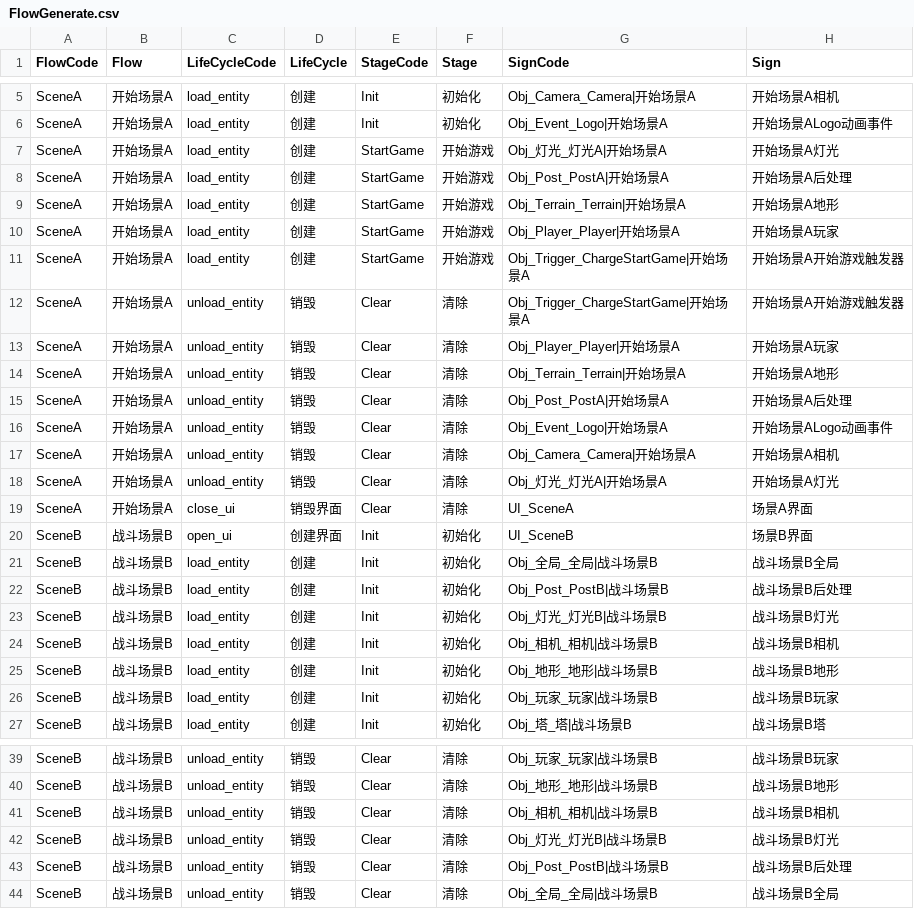
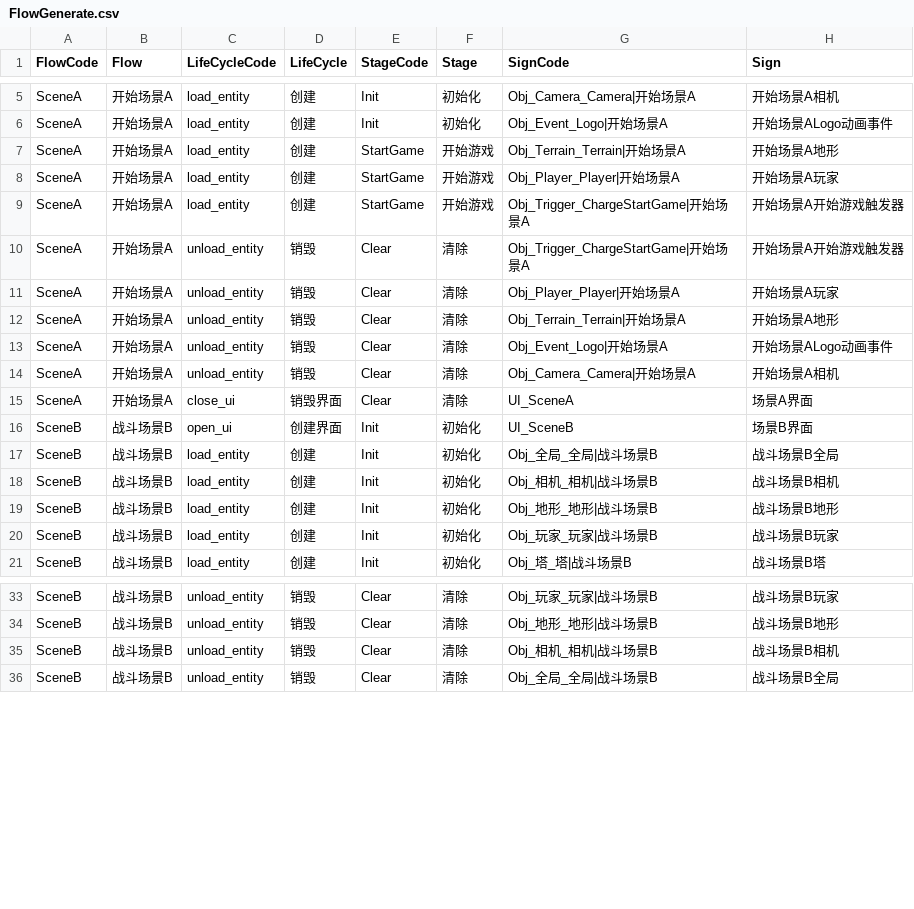
Before and after one commit to WH961230/Cube, a CSV file: Assets/StreamingAssets/Csv/FlowGenerate.csv, drawn as a sheet; only a part is shown, gaps mark what is left out.

```diff
--- a/Assets/StreamingAssets/Csv/FlowGenerate.csv
+++ b/Assets/StreamingAssets/Csv/FlowGenerate.csv
@@ -6,4 +6,2 @@ SceneA,开始场景A,load_entity,创建,Init,初始化,Obj_Camera_Camera|开始
 SceneA,开始场景A,load_entity,创建,Init,初始化,Obj_Event_Logo|开始场景A,开始场景ALogo动画事件
-SceneA,开始场景A,load_entity,创建,StartGame,开始游戏,Obj_灯光_灯光A|开始场景A,开始场景A灯光
-SceneA,开始场景A,load_entity,创建,StartGame,开始游戏,Obj_Post_PostA|开始场景A,开始场景A后处理
 SceneA,开始场景A,load_entity,创建,StartGame,开始游戏,Obj_Terrain_Terrain|开始场景A,开始场景A地形
@@ -14,6 +12,4 @@ SceneA,开始场景A,unload_entity,销毁,Clear,清除,Obj_Player_Player|开始
 SceneA,开始场景A,unload_entity,销毁,Clear,清除,Obj_Terrain_Terrain|开始场景A,开始场景A地形
-SceneA,开始场景A,unload_entity,销毁,Clear,清除,Obj_Post_PostA|开始场景A,开始场景A后处理
 SceneA,开始场景A,unload_entity,销毁,Clear,清除,Obj_Event_Logo|开始场景A,开始场景ALogo动画事件
 SceneA,开始场景A,unload_entity,销毁,Clear,清除,Obj_Camera_Camera|开始场景A,开始场景A相机
-SceneA,开始场景A,unload_entity,销毁,Clear,清除,Obj_灯光_灯光A|开始场景A,开始场景A灯光
 SceneA,开始场景A,close_ui,销毁界面,Clear,清除,UI_SceneA,场景A界面
@@ -21,4 +17,2 @@ SceneB,战斗场景B,open_ui,创建界面,Init,初始化,UI_SceneB,场景B界面
 SceneB,战斗场景B,load_entity,创建,Init,初始化,Obj_全局_全局|战斗场景B,战斗场景B全局
-SceneB,战斗场景B,load_entity,创建,Init,初始化,Obj_Post_PostB|战斗场景B,战斗场景B后处理
-SceneB,战斗场景B,load_entity,创建,Init,初始化,Obj_灯光_灯光B|战斗场景B,战斗场景B灯光
 SceneB,战斗场景B,load_entity,创建,Init,初始化,Obj_相机_相机|战斗场景B,战斗场景B相机
@@ -41,4 +35,2 @@ SceneB,战斗场景B,unload_entity,销毁,Clear,清除,Obj_地形_地形|战斗
 SceneB,战斗场景B,unload_entity,销毁,Clear,清除,Obj_相机_相机|战斗场景B,战斗场景B相机
-SceneB,战斗场景B,unload_entity,销毁,Clear,清除,Obj_灯光_灯光B|战斗场景B,战斗场景B灯光
-SceneB,战斗场景B,unload_entity,销毁,Clear,清除,Obj_Post_PostB|战斗场景B,战斗场景B后处理
 SceneB,战斗场景B,unload_entity,销毁,Clear,清除,Obj_全局_全局|战斗场景B,战斗场景B全局
```
Also changed, not shown: Assets/StreamingAssets/Csv/ObjConfig.csv, 27 other files.
